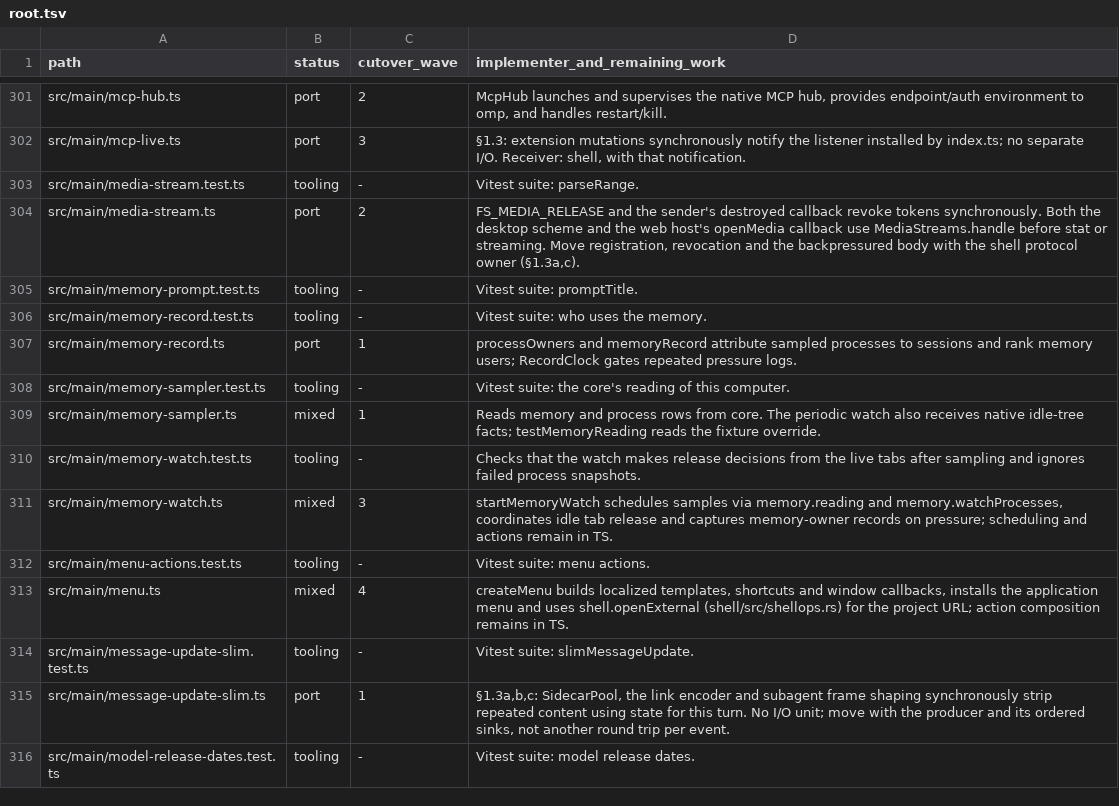
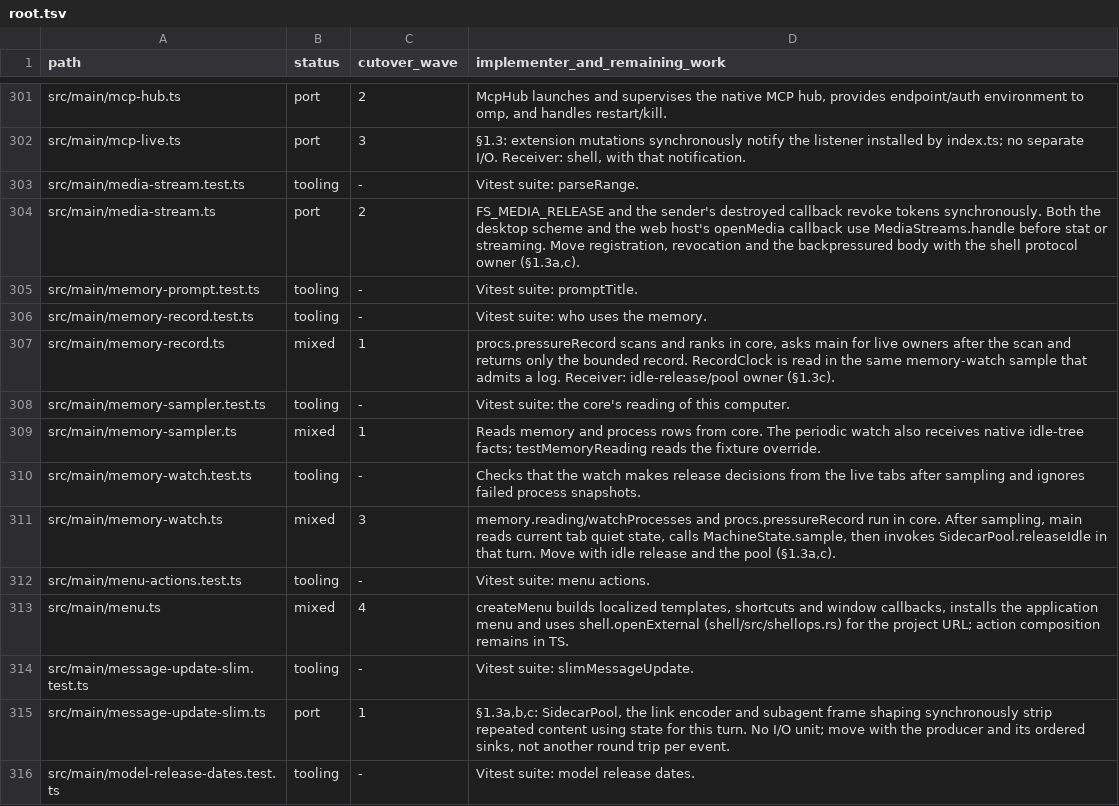
Before and after one commit to seuput-inc/ompdesk, a TSV file: docs/rust-inventory/root.tsv, drawn as a sheet; only a part is shown, gaps mark what is left out.

Commit message:
refactor(memory): attribute pressure from a native process snapshot

```diff
--- a/docs/rust-inventory/root.tsv
+++ b/docs/rust-inventory/root.tsv
@@ -306,3 +306,3 @@ src/main/memory-prompt.test.ts	tooling	-	Vitest suite: promptTitle.
 src/main/memory-record.test.ts	tooling	-	Vitest suite: who uses the memory.
-src/main/memory-record.ts	port	1	processOwners and memoryRecord attribute sampled processes to sessions and rank memory users; RecordClock gates repeated pressure logs.
+src/main/memory-record.ts	mixed	1	procs.pressureRecord scans and ranks in core, asks main for live owners after the scan and returns only the bounded record. RecordClock is read in the same memory-watch sample that admits a log. Receiver: idle-release/pool owner (§1.3c).
 src/main/memory-sampler.test.ts	tooling	-	Vitest suite: the core's reading of this computer.
@@ -310,3 +310,3 @@ src/main/memory-sampler.ts	mixed	1	Reads memory and process rows from core. The
 src/main/memory-watch.test.ts	tooling	-	Checks that the watch makes release decisions from the live tabs after sampling and ignores failed process snapshots.
-src/main/memory-watch.ts	mixed	3	startMemoryWatch schedules samples via memory.reading and memory.watchProcesses, coordinates idle tab release and captures memory-owner records on pressure; scheduling and actions remain in TS.
+src/main/memory-watch.ts	mixed	3	memory.reading/watchProcesses and procs.pressureRecord run in core. After sampling, main reads current tab quiet state, calls MachineState.sample, then invokes SidecarPool.releaseIdle in that turn. Move with idle release and the pool (§1.3a,c).
 src/main/menu-actions.test.ts	tooling	-	Vitest suite: menu actions.
```
Also changed, not shown: 10 other files.
